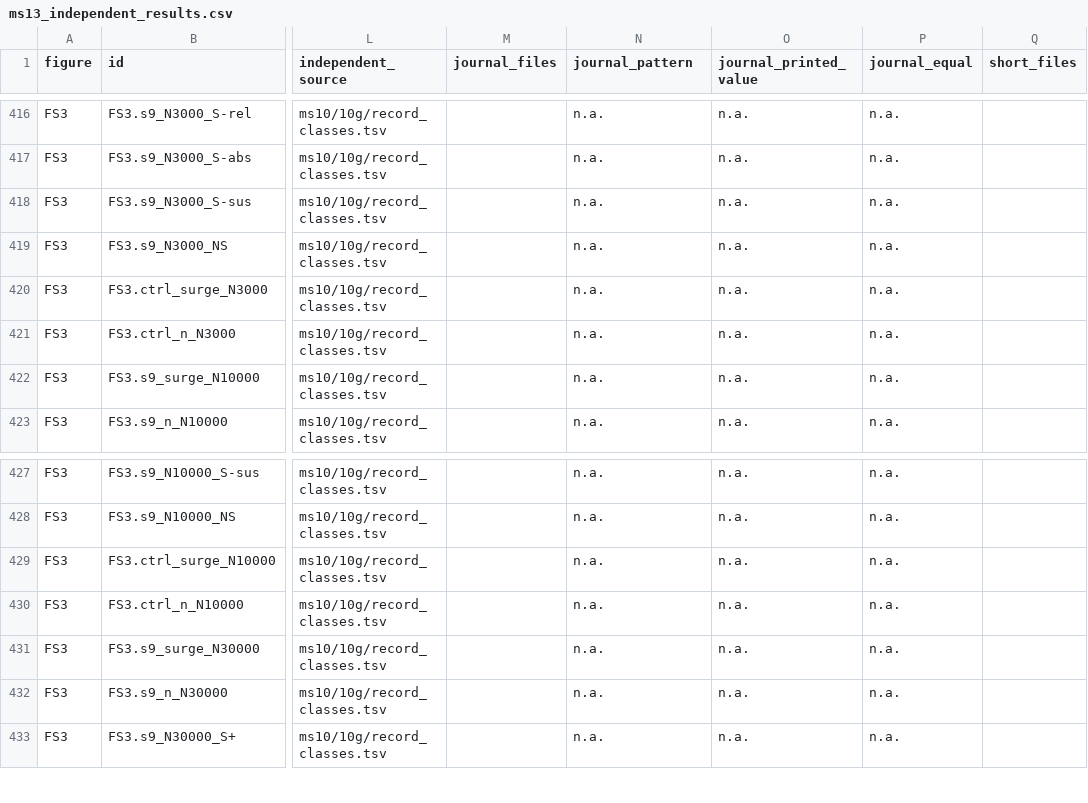
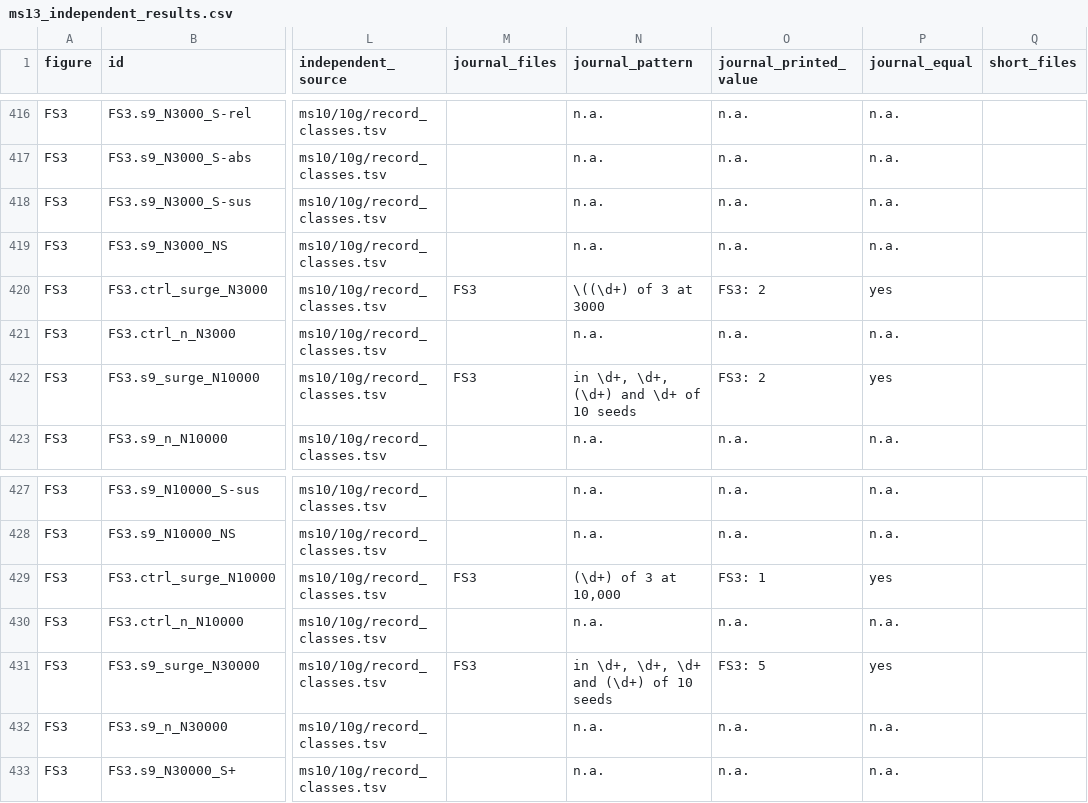
Before and after one commit to danielvoldman/mpr-gamma-surge, a CSV file: docs/ms13_independent_results.csv, drawn as a sheet; only a part is shown, gaps mark what is left out; the diff covers the shown part only; the diff names each change by its address in the sheet, - before the commit and + after, or states it on an @@ line.

```diff
--- a/docs/ms13_independent_results.csv
+++ b/docs/ms13_independent_results.csv
-M420 (journal_files): (empty)
+M420 (journal_files): FS3
-N420 (journal_pattern): n.a.
+N420 (journal_pattern): \((\d+) of 3 at 3000
-O420 (journal_printed_value): n.a.
+O420 (journal_printed_value): FS3: 2
-P420 (journal_equal): n.a.
+P420 (journal_equal): yes
-M422 (journal_files): (empty)
+M422 (journal_files): FS3
-N422 (journal_pattern): n.a.
+N422 (journal_pattern): in \d+, \d+, (\d+) and \d+ of 10 seeds
-O422 (journal_printed_value): n.a.
+O422 (journal_printed_value): FS3: 2
-P422 (journal_equal): n.a.
+P422 (journal_equal): yes
-M429 (journal_files): (empty)
+M429 (journal_files): FS3
-N429 (journal_pattern): n.a.
+N429 (journal_pattern): (\d+) of 3 at 10,000
-O429 (journal_printed_value): n.a.
+O429 (journal_printed_value): FS3: 1
-P429 (journal_equal): n.a.
+P429 (journal_equal): yes
-M431 (journal_files): (empty)
+M431 (journal_files): FS3
-N431 (journal_pattern): n.a.
+N431 (journal_pattern): in \d+, \d+, \d+ and (\d+) of 10 seeds
-O431 (journal_printed_value): n.a.
+O431 (journal_printed_value): FS3: 5
-P431 (journal_equal): n.a.
+P431 (journal_equal): yes
```
Also changed, not shown: 96 edited cells elsewhere in this file, 5 other files.
